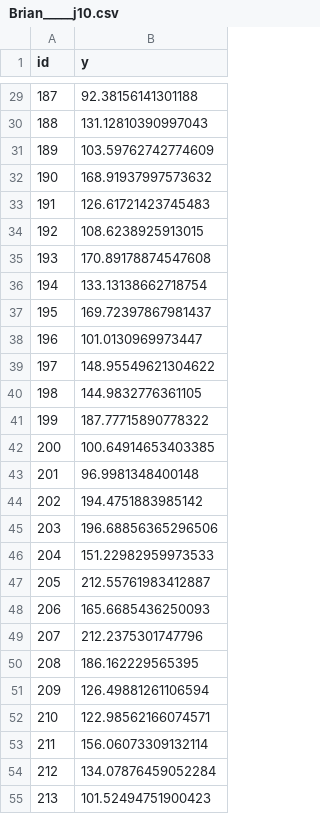
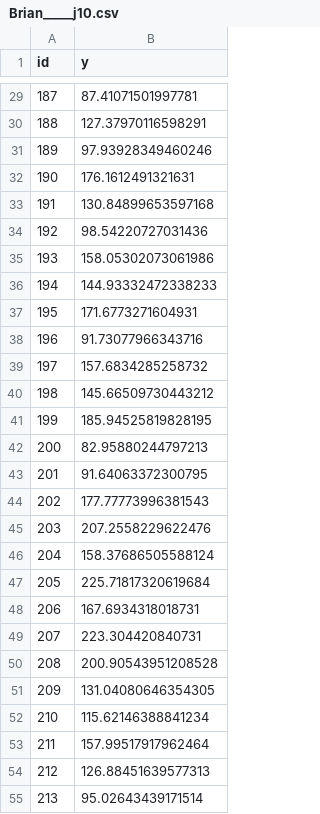
Before and after one commit to lukekerwin/GP1_DS310, a CSV file: Brian_____j10.csv, drawn as a sheet; only a part is shown, gaps mark what is left out; the diff covers the shown part only.

```diff
--- a/Brian_____j10.csv
+++ b/Brian_____j10.csv
@@ -29,27 +29,27 @@ id,y
-187,92.38156141301188
-188,131.12810390997043
-189,103.59762742774609
-190,168.91937997573632
-191,126.61721423745483
-192,108.6238925913015
-193,170.89178874547608
-194,133.13138662718754
-195,169.72397867981437
-196,101.0130969973447
-197,148.95549621304622
-198,144.9832776361105
-199,187.77715890778322
-200,100.64914653403385
-201,96.9981348400148
-202,194.4751883985142
-203,196.68856365296506
-204,151.22982959973533
-205,212.55761983412887
-206,165.6685436250093
-207,212.2375301747796
-208,186.162229565395
-209,126.49881261106594
-210,122.98562166074571
-211,156.06073309132114
-212,134.07876459052284
-213,101.52494751900423
+187,87.41071501997781
+188,127.37970116598291
+189,97.93928349460246
+190,176.1612491321631
+191,130.84899653597168
+192,98.54220727031436
+193,158.05302073061986
+194,144.93332472338233
+195,171.6773271604931
+196,91.73077966343716
+197,157.6834285258732
+198,145.66509730443212
+199,185.94525819828195
+200,82.95880244797213
+201,91.64063372300795
+202,177.77773996381543
+203,207.2558229622476
+204,158.37686505588124
+205,225.71817320619684
+206,167.6934318018731
+207,223.304420840731
+208,200.90543951208528
+209,131.04080646354305
+210,115.62146388841234
+211,157.99517917962464
+212,126.88451639577313
+213,95.02643439171514
```
Also changed, not shown: 55 edited cells elsewhere in this file, 4 other files.
